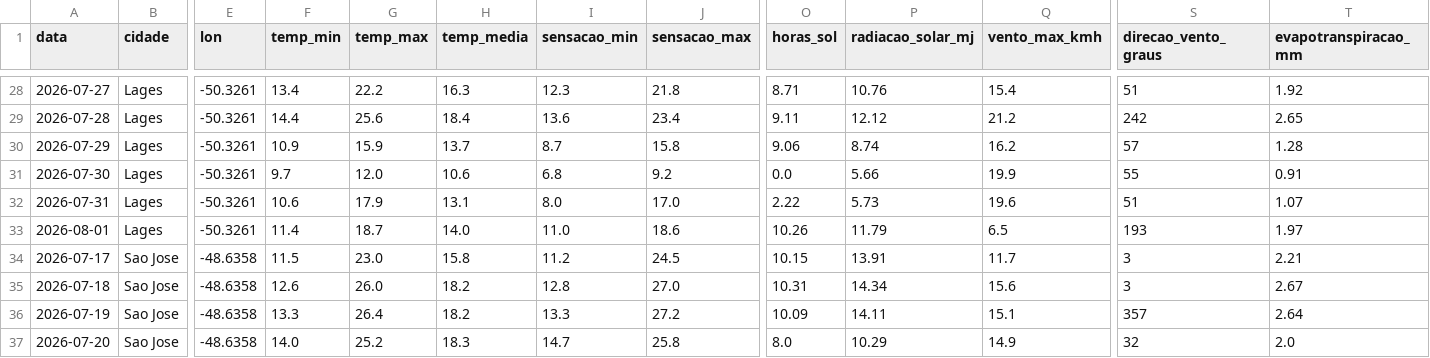
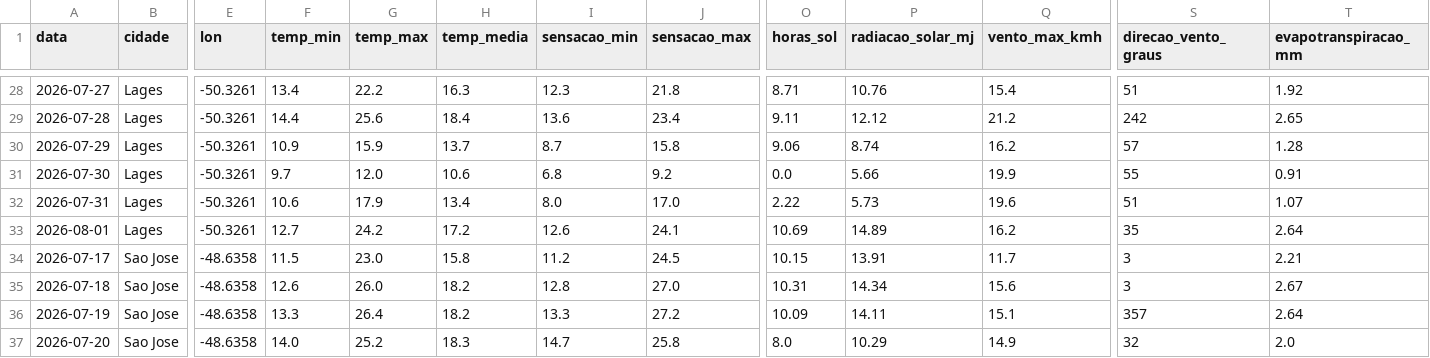
Before and after one commit to augluiz/vcz-site, a CSV file: ceasa_dashboard/dados/clima_sc_previsao.csv, drawn as a sheet; only a part is shown, gaps mark what is left out; the diff covers the shown part only; the diff names each change by its address in the sheet, - before the commit and + after, or states it on an @@ line.

```diff
--- a/ceasa_dashboard/dados/clima_sc_previsao.csv
+++ b/ceasa_dashboard/dados/clima_sc_previsao.csv
-H32 (temp_media): 13.1
+H32 (temp_media): 13.4
-F33 (temp_min): 11.4
+F33 (temp_min): 12.7
-G33 (temp_max): 18.7
+G33 (temp_max): 24.2
-H33 (temp_media): 14.0
+H33 (temp_media): 17.2
-I33 (sensacao_min): 11.0
+I33 (sensacao_min): 12.6
-J33 (sensacao_max): 18.6
+J33 (sensacao_max): 24.1
-O33 (horas_sol): 10.26
+O33 (horas_sol): 10.69
-P33 (radiacao_solar_mj): 11.79
+P33 (radiacao_solar_mj): 14.89
-Q33 (vento_max_kmh): 6.5
+Q33 (vento_max_kmh): 16.2
-S33 (direcao_vento_graus): 193
+S33 (direcao_vento_graus): 35
-T33 (evapotranspiracao_mm): 1.97
+T33 (evapotranspiracao_mm): 2.64
```
Also changed, not shown: 30 edited cells elsewhere in this file.
